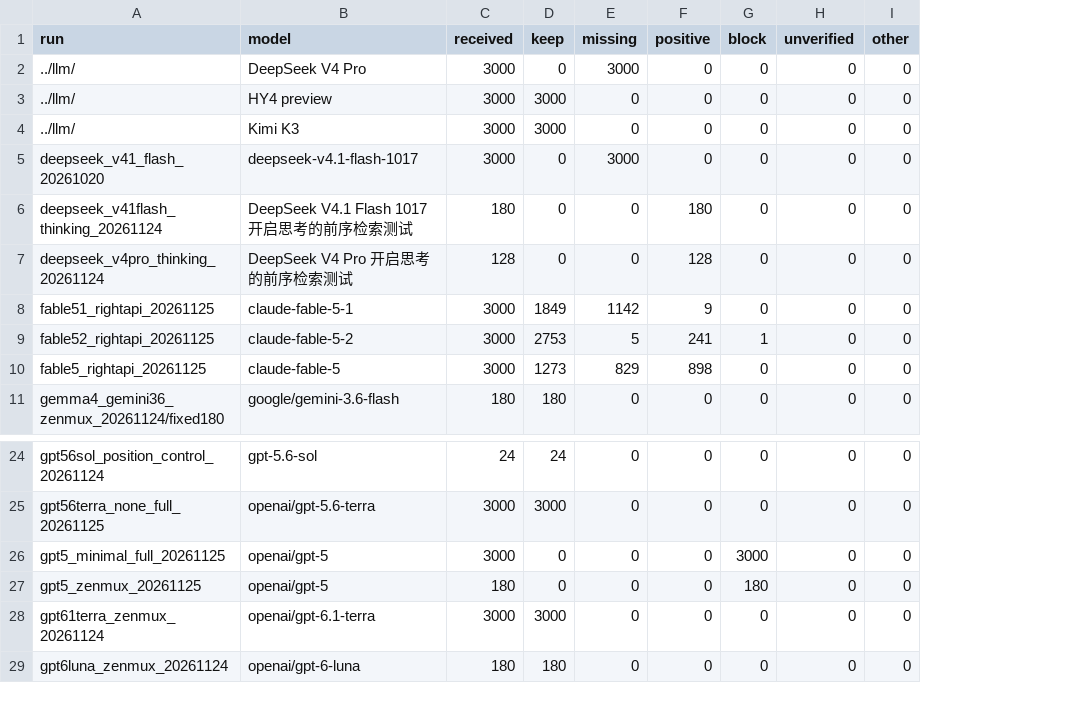
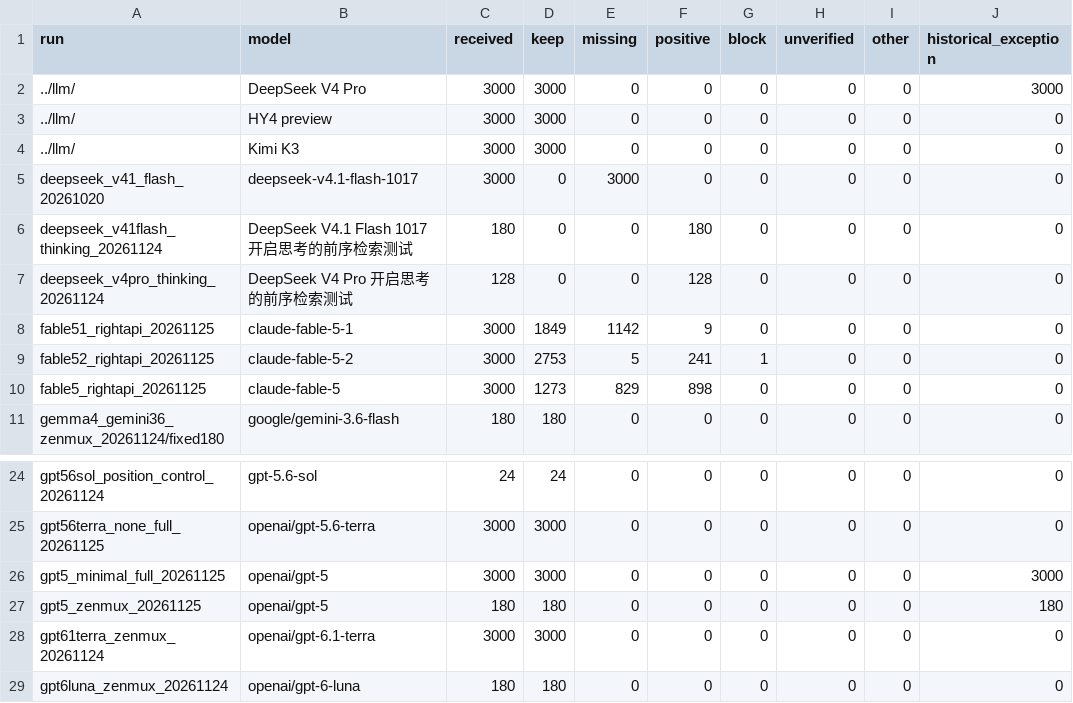
Before and after one commit to qt336/semantic-fusion, a CSV file: results/extended/eligibility.csv, drawn as a sheet; only a part is shown, gaps mark what is left out; the diff names each change by its address in the sheet, - before the commit and + after, or states it on an @@ line.

```diff
--- a/results/extended/eligibility.csv
+++ b/results/extended/eligibility.csv
+column J (historical_exception), rows 2-11: 3000 | 0 | 0 | 0 | 0 | 0 | 0 | 0 | 0 | 0; rows 24-29: 0 | 0 | 3000 | 180 | 0 | 0
-D2 (keep): 0
+D2 (keep): 3000
-E2 (missing): 3000
+E2 (missing): 0
-D26 (keep): 0
+D26 (keep): 3000
-G26 (block): 3000
+G26 (block): 0
-D27 (keep): 0
+D27 (keep): 180
-G27 (block): 180
+G27 (block): 0
```
Also changed, not shown: results/extended/conditions.csv, results/llm/summary.csv, 17 other files.
